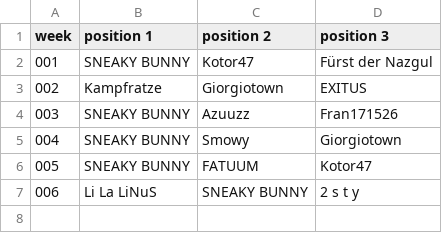
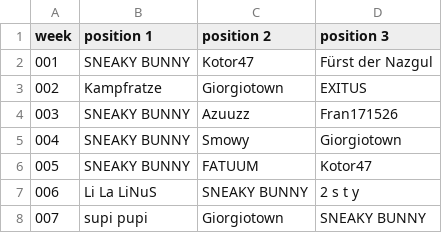
Before and after one commit to jsheridan1980/lw-azo-train, a CSV file: 001-ds-b-mvp.csv, drawn as a sheet; the diff names each change by its address in the sheet, - before the commit and + after, or states it on an @@ line.

```diff
--- a/001-ds-b-mvp.csv
+++ b/001-ds-b-mvp.csv
+row 8: 007 | supi pupi | Giorgiotown | SNEAKY BUNNY
```
Also changed, not shown: 002-ds-a-mvp.csv, 003-techspender.csv, 9 other files.
